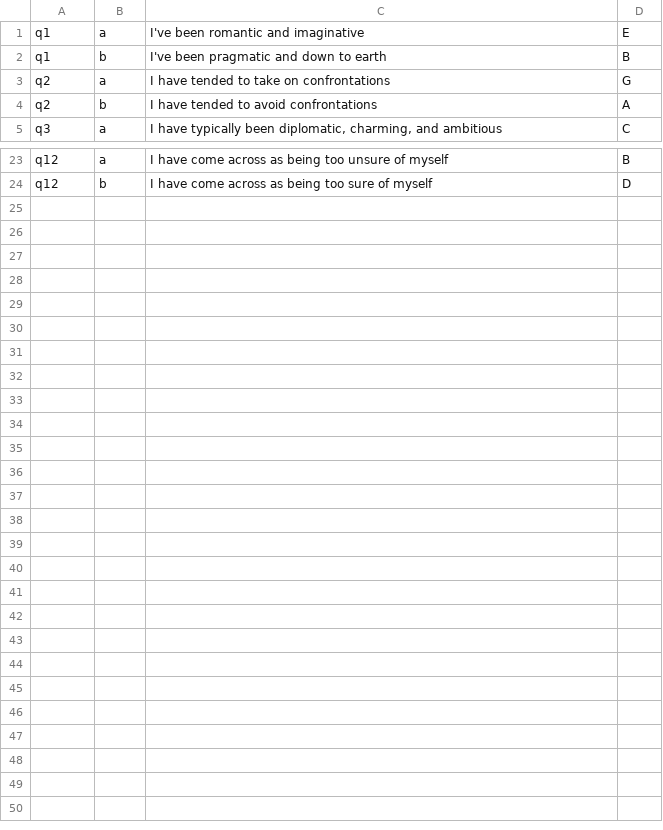
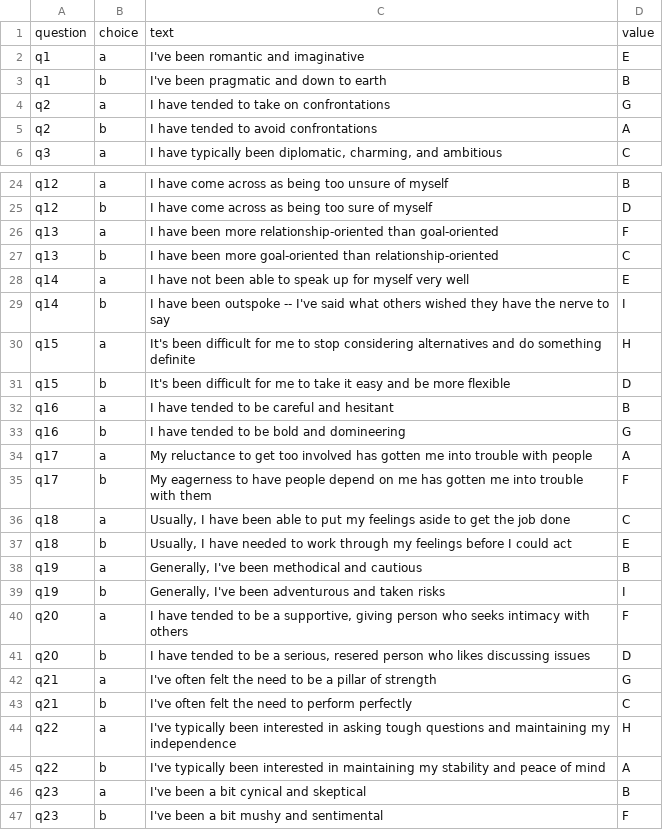
Before and after one commit to nthmost/rheti-python, a CSV file: questions.csv, drawn as a sheet; only a part is shown, gaps mark what is left out; the diff covers the shown part only; the diff names each change by its address in the sheet, - before the commit and + after, or states it on an @@ line.

Commit message:
2nd page of questions done

```diff
--- a/questions.csv
+++ b/questions.csv
+row 1: question | choice | text | value
+row 26: q13 | a | I have been more relationship-oriented than goal-oriented | F
+row 27: q13 | b | I have been more goal-oriented than relationship-oriented | C
+row 28: q14 | a | I have not been able to speak up for myself very well | E
+row 29: q14 | b | I have been outspoke -- I've said what others wished they have the nerve to say | I
+row 30: q15 | a | It's been difficult for me to stop considering alternatives and do something definite | H
+row 31: q15 | b | It's been difficult for me to take it easy and be more flexible | D
+row 32: q16 | a | I have tended to be careful and hesitant | B
+row 33: q16 | b | I have tended to be bold and domineering | G
+row 34: q17 | a | My reluctance to get too involved has gotten me into trouble with people | A
+row 35: q17 | b | My eagerness to have people depend on me has gotten me into trouble with them | F
+row 36: q18 | a | Usually, I have been able to put my feelings aside to get the job done | C
+row 37: q18 | b | Usually, I have needed to work through my feelings before I could act | E
+row 38: q19 | a | Generally, I've been methodical and cautious | B
+row 39: q19 | b | Generally, I've been adventurous and taken risks | I
+row 40: q20 | a | I have tended to be a supportive, giving person who seeks intimacy with others | F
+row 41: q20 | b | I have tended to be a serious, resered person who likes discussing issues | D
+row 42: q21 | a | I've often felt the need to be a pillar of strength | G
+row 43: q21 | b | I've often felt the need to perform perfectly | C
+row 44: q22 | a | I've typically been interested in asking tough questions and maintaining my independence | H
+row 45: q22 | b | I've typically been interested in maintaining my stability and peace of mind | A
+row 46: q23 | a | I've been a bit cynical and skeptical | B
+row 47: q23 | b | I've been a bit mushy and sentimental | F
```
Also changed, not shown: 2 edited cells elsewhere in this file.
